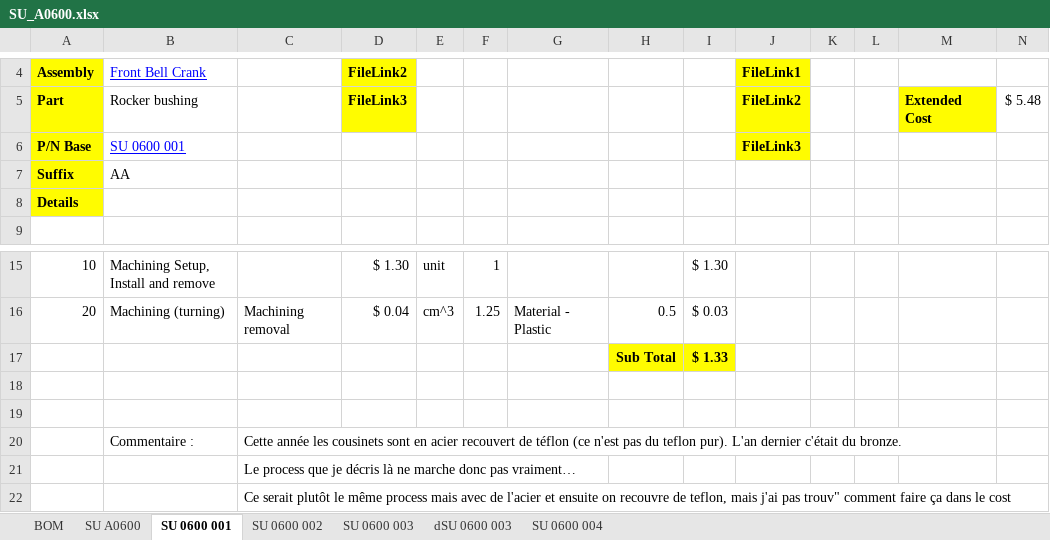
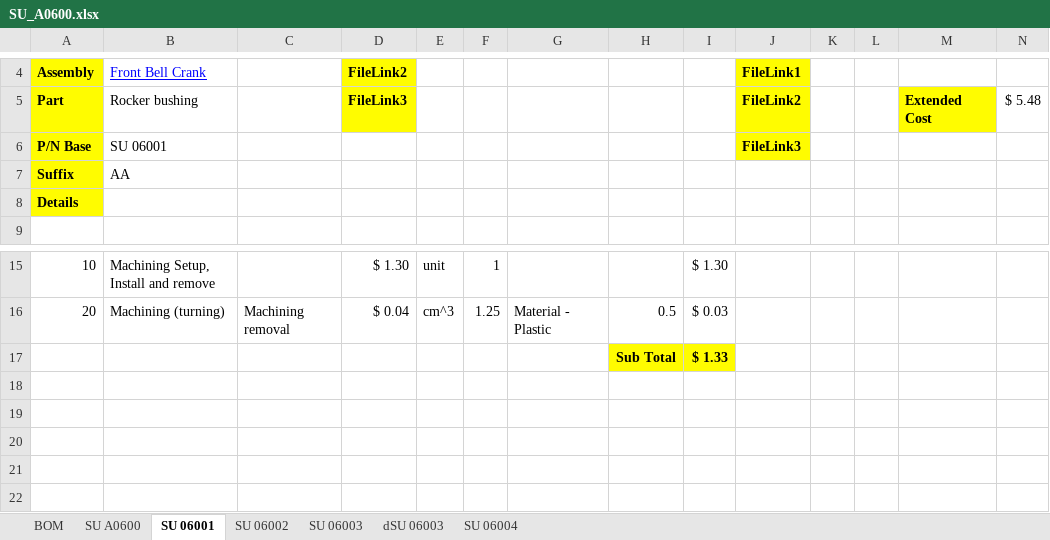
Before and after one commit to epsa-team/Vulcanix-v1.0, an Excel workbook: SU - Suspension/Cost/SU_A0600.xlsx, sheet SU 06001, drawn as a sheet; only a part is shown, gaps mark what is left out; values as stored, in another font and other column widths than the file's, no borders; charts and pictures not drawn; the diff names each change by its address in the sheet, - before the commit and + after, or states it on an @@ line.

Commit message:
Cost SU jusqu'à 7

```diff
--- a/SU - Suspension/Cost/SU_A0600.xlsx (sheet SU 06001)
+++ b/SU - Suspension/Cost/SU_A0600.xlsx (sheet SU 06001)
-sheet tab: SU 0600 001
+sheet tab: SU 06001
-sheet tab: SU 0600 002
+sheet tab: SU 06002
-sheet tab: SU 0600 003
+sheet tab: SU 06003
-sheet tab: dSU 0600 003
+sheet tab: dSU 06003
-sheet tab: SU 0600 004
+sheet tab: SU 06004
-B6: SU 0600 001
+B6: SU 06001
@@ B6 underline: on → off, text colour: #0000FF → black @@
-row 18: (empty)
-row 19: (empty)
-row 20:  | Commentaire : | Cette année les cousinets sont en acier recouvert de téflon (ce n'est pas du teflon pur). L'an dernier c'était du bronze.
-row 21:  |  | Le process que je décris là ne marche donc pas vraiment…
-row 22:  |  | Ce serait plutôt le même process mais avec de l'acier et ensuite on recouvre de teflon, mais j'ai pas trouv" comment faire ça dans le cost
```
Also changed, not shown: sheet BOM, sheet SU 06003, sheet SU 06004, sheet SU 06002, sheet dSU 06003, formulas that keep their value, charts or pictures, SU - Suspension/Cost/SU_A0500.xlsx, 1 other file.
